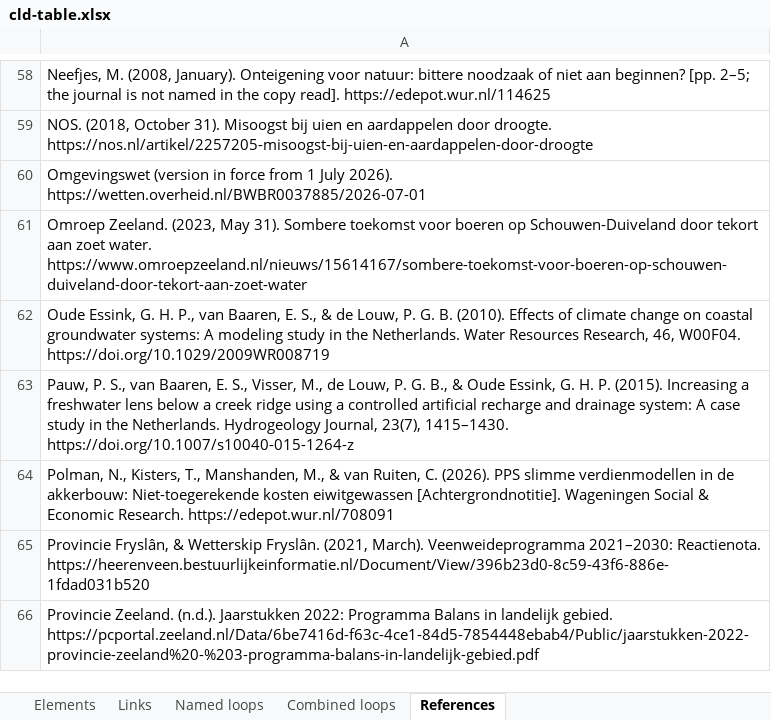
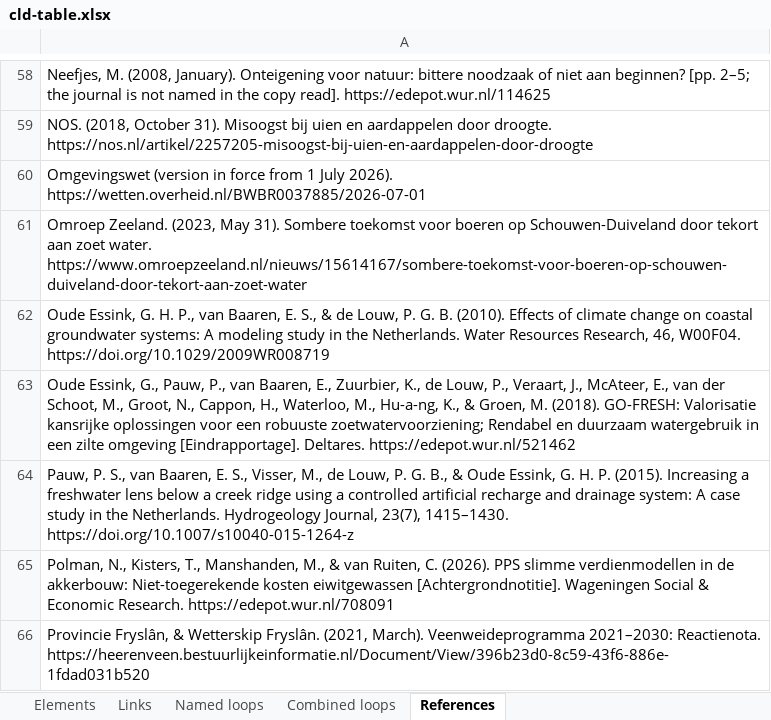
Before and after one commit to jordyzuidam2003-bot/zeeland-cld, an Excel workbook: docs/tables/cld-table.xlsx, sheet References, drawn as a sheet; only a part is shown, gaps mark what is left out; the shorter side is filled out with more unchanged rows; values as stored, in another font and other column widths than the file's, no borders; the diff names each change by its address in the sheet, - before the commit and + after, or states it on an @@ line.

Commit message:
Sources for four links and two elements in Water and soil, Jordy agreed: Upconing of salt groundwater and its two links in (Oude Essink et al., 2018, the GO-FRESH report, pp. 1, 58, 67: the Freshmaker pilot at Ovezande and the model of Serooskerke, creek ridges elsewhere in Zeeland, transferring to the island's creek-ridge lenses by Kaandorp et al., 2022, p. 10; pp. 20-21, 26; Gedeputeerde Staten van Zeeland, 2021, p. 1, quoting Deltares on the rules), within the year, the element an Auxiliary, the cone's slow part being the lens, a Stock; Polder surface elevation -> Saline seepage (Kaandorp et al., 2022, p. 28, the eastern polders higher with less seepage pressure; de Louw et al., 2011, pp. 3661, 3673; the board's 2021a, p. 37), within the year; Polder surface elevation's unsourced range -1.5 to -3.5 m NAP replaced by what the sources show (Kaandorp et al., 2022, pp. 10, 27-28; the board's 2021b, p. 22; de Louw et al., 2011, p. 3661); the build's four warnings unchanged

```diff
--- a/docs/tables/cld-table.xlsx (sheet References)
+++ b/docs/tables/cld-table.xlsx (sheet References)
+row 63: Oude Essink, G., Pauw, P., van Baaren, E., Zuurbier, K., de Louw, P., Veraart, J., McAteer, E., van der Schoot, M., Groot, N., Cappon, H., Waterloo, M., Hu-a-ng, K., & Groen, M. (2018). GO-FRESH: Valorisatie kansrijke oplossingen voor een robuuste zoetwatervoorziening; Rendabel en duurzaam watergebruik in een zilte omgeving [Eindrapportage]. Deltares. https://edepot.wur.nl/521462
```
Also changed, not shown: sheet Links, sheet Elements, 4 other files.
